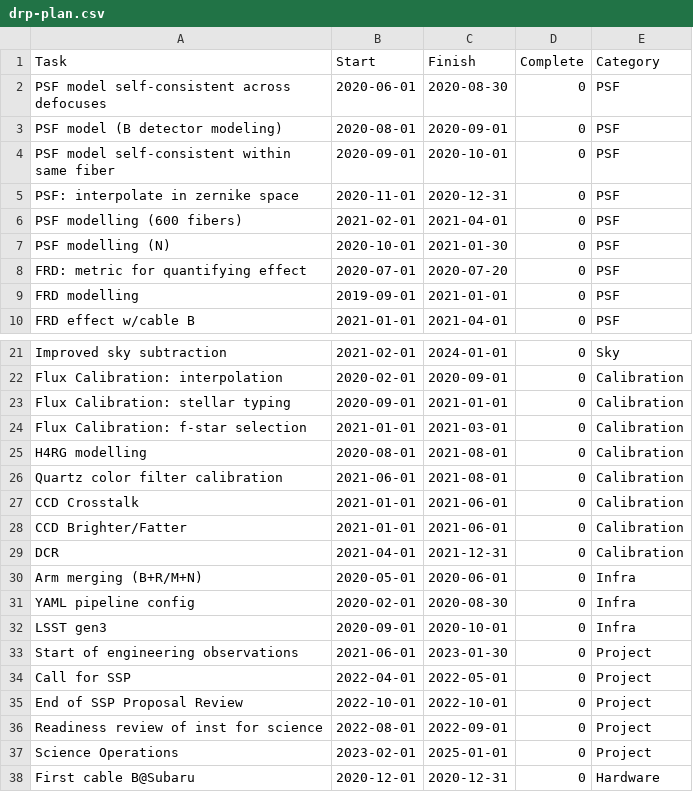
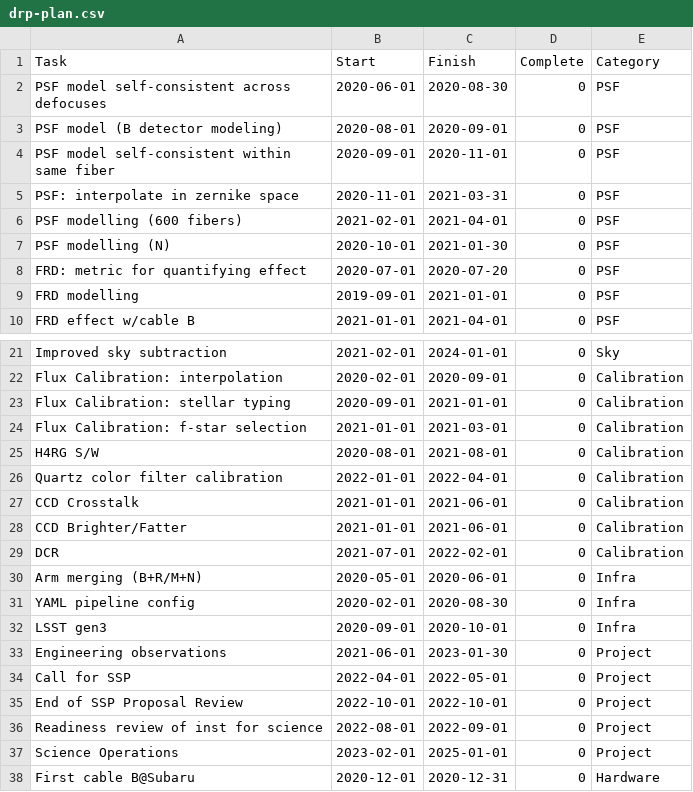
Before and after one commit to hassanxp/2DDRP-plan, a CSV file: timeline/drp-plan.csv, drawn as a sheet; only a part is shown, gaps mark what is left out.

```diff
--- a/timeline/drp-plan.csv
+++ b/timeline/drp-plan.csv
@@ -3,4 +3,4 @@ PSF model self-consistent across defocuses, 2020-06-01, 2020-08-30,0, PSF
 PSF model (B detector modeling), 2020-08-01, 2020-09-01, 0, PSF
-PSF model self-consistent within same fiber, 2020-09-01, 2020-10-01, 0, PSF
-PSF: interpolate in zernike space, 2020-11-01, 2020-12-31, 0, PSF
+PSF model self-consistent within same fiber, 2020-09-01, 2020-11-01, 0, PSF
+PSF: interpolate in zernike space, 2020-11-01, 2021-03-31, 0, PSF
 PSF modelling (600 fibers), 2021-02-01, 2021-04-01, 0, PSF
@@ -24,7 +24,7 @@ Flux Calibration: stellar typing, 2020-09-01, 2021-01-01, 0, Calibration
 Flux Calibration: f-star selection, 2021-01-01, 2021-03-01, 0, Calibration
-H4RG modelling, 2020-08-01, 2021-08-01, 0, Calibration
-Quartz color filter calibration, 2021-06-01, 2021-08-01, 0, Calibration
+H4RG S/W, 2020-08-01, 2021-08-01, 0, Calibration
+Quartz color filter calibration, 2022-01-01, 2022-04-01, 0, Calibration
 CCD Crosstalk, 2021-01-01, 2021-06-01, 0, Calibration
 CCD Brighter/Fatter, 2021-01-01, 2021-06-01, 0, Calibration
-DCR, 2021-04-01, 2021-12-31, 0, Calibration
+DCR, 2021-07-01, 2022-02-01, 0, Calibration
 Arm merging (B+R/M+N), 2020-05-01, 2020-06-01, 0, Infra
@@ -32,3 +32,3 @@ YAML pipeline config, 2020-02-01, 2020-08-30, 0, Infra
 LSST gen3, 2020-09-01, 2020-10-01, 0, Infra
-Start of engineering observations, 2021-06-01, 2023-01-30, 0, Project
+Engineering observations, 2021-06-01, 2023-01-30, 0, Project
 Call for SSP, 2022-04-01, 2022-05-01, 0, Project
```
Also changed, not shown: 2 other files.
